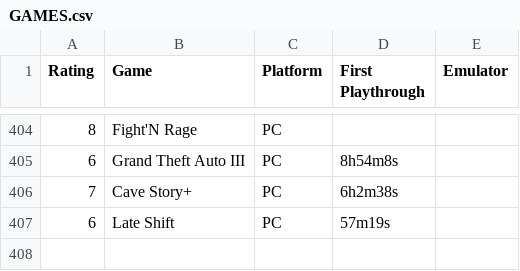
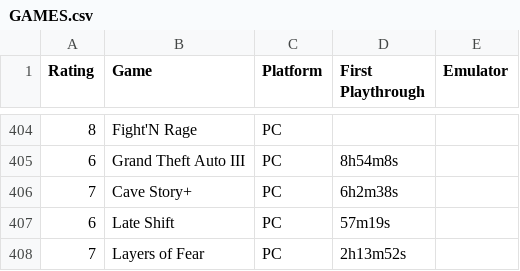
Before and after one commit to m-e-l-b-o/The-List, a CSV file: GAMES.csv, drawn as a sheet; only a part is shown, gaps mark what is left out; the diff names each change by its address in the sheet, - before the commit and + after, or states it on an @@ line.

```diff
--- a/GAMES.csv
+++ b/GAMES.csv
+row 408: 7 | Layers of Fear | PC | 2h13m52s
```
Also changed, not shown: 2 other files.
